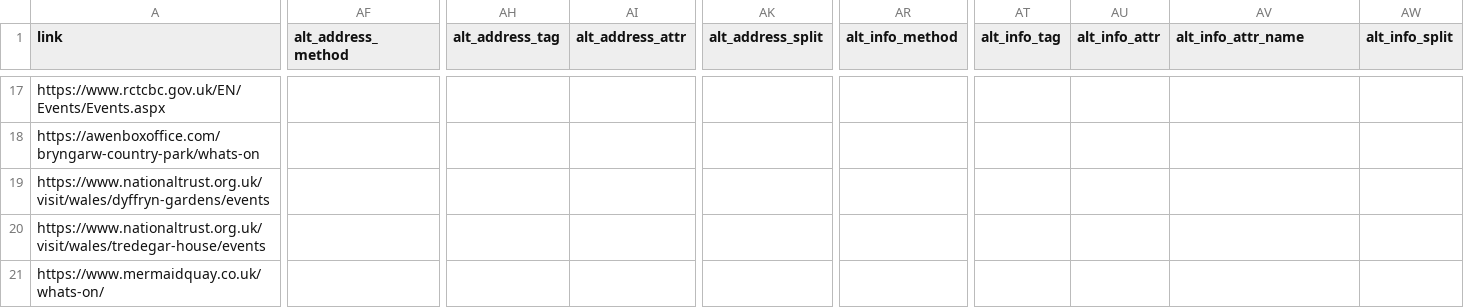
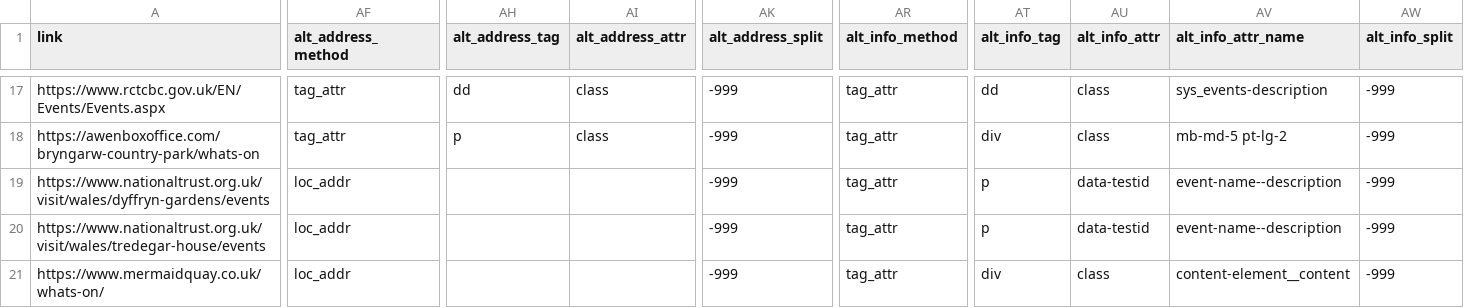
Before and after one commit to s-bramer/local_event_curator, a CSV file: event_pages.csv, drawn as a sheet; only a part is shown, gaps mark what is left out; the diff covers the shown part only; the diff names each change by its address in the sheet, - before the commit and + after, or states it on an @@ line.

```diff
--- a/event_pages.csv
+++ b/event_pages.csv
-AF17:AF18 (alt_address_method): (empty)
+AF17:AF18 (alt_address_method): tag_attr
-AH17 (alt_address_tag): (empty)
+AH17 (alt_address_tag): dd
-AI17:AI18 (alt_address_attr): (empty)
+AI17:AI18 (alt_address_attr): class
-AK17:AK21 (alt_address_split): (empty)
+AK17:AK21 (alt_address_split): -999
-AR17:AR21 (alt_info_method): (empty)
+AR17:AR21 (alt_info_method): tag_attr
-AT17 (alt_info_tag): (empty)
+AT17 (alt_info_tag): dd
-AU17:AU18 (alt_info_attr): (empty)
+AU17:AU18 (alt_info_attr): class
-AV17 (alt_info_attr_name): (empty)
+AV17 (alt_info_attr_name): sys_events-description
-AW17:AW21 (alt_info_split): (empty)
+AW17:AW21 (alt_info_split): -999
-AH18 (alt_address_tag): (empty)
+AH18 (alt_address_tag): p
-AT18 (alt_info_tag): (empty)
+AT18 (alt_info_tag): div
-AV18 (alt_info_attr_name): (empty)
+AV18 (alt_info_attr_name): mb-md-5 pt-lg-2
-AF19:AF21 (alt_address_method): (empty)
+AF19:AF21 (alt_address_method): loc_addr
-AT19:AT20 (alt_info_tag): (empty)
+AT19:AT20 (alt_info_tag): p
-AU19:AU20 (alt_info_attr): (empty)
+AU19:AU20 (alt_info_attr): data-testid
-AV19:AV20 (alt_info_attr_name): (empty)
+AV19:AV20 (alt_info_attr_name): event-name--description
-AT21 (alt_info_tag): (empty)
+AT21 (alt_info_tag): div
-AU21 (alt_info_attr): (empty)
+AU21 (alt_info_attr): class
-AV21 (alt_info_attr_name): (empty)
+AV21 (alt_info_attr_name): content-element__content
```
Also changed, not shown: 97 edited cells elsewhere in this file, addresses_db.csv, event_pages_doc.csv, 7 other files.
